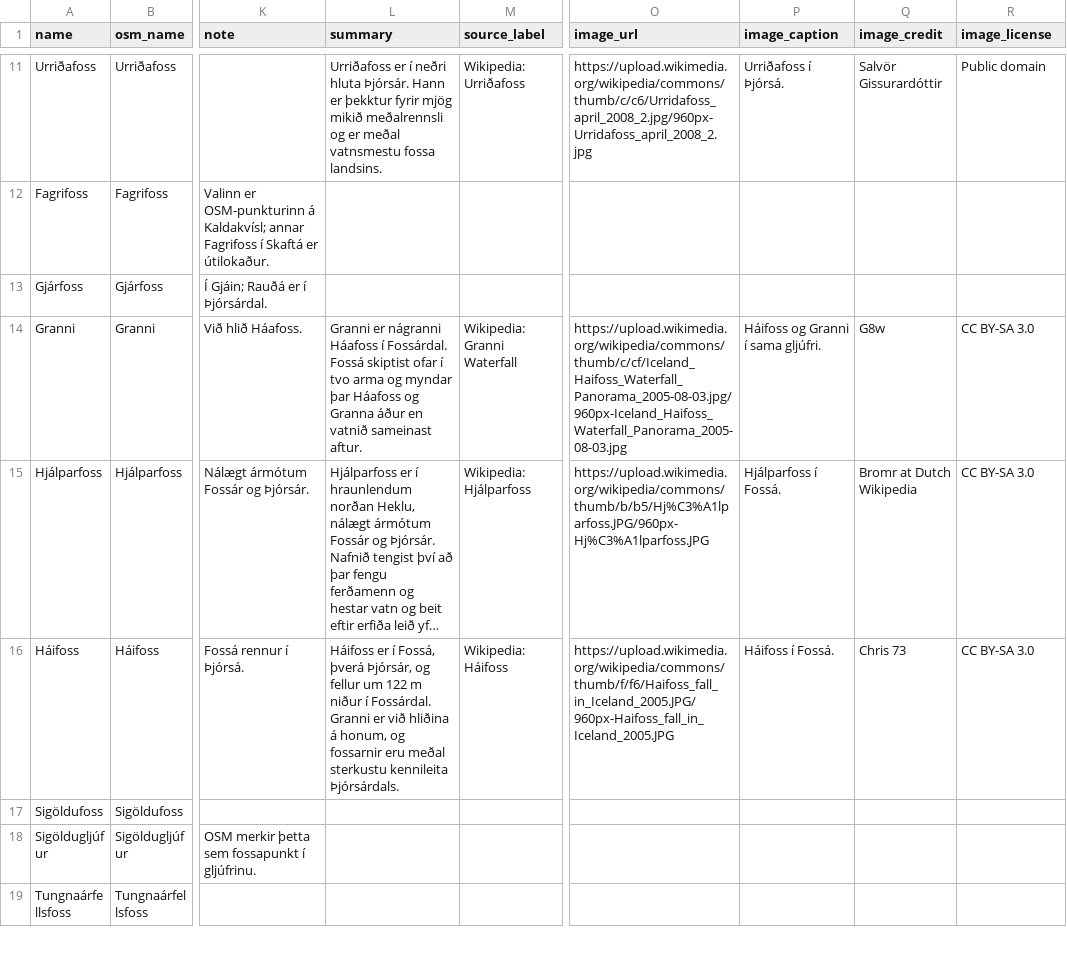
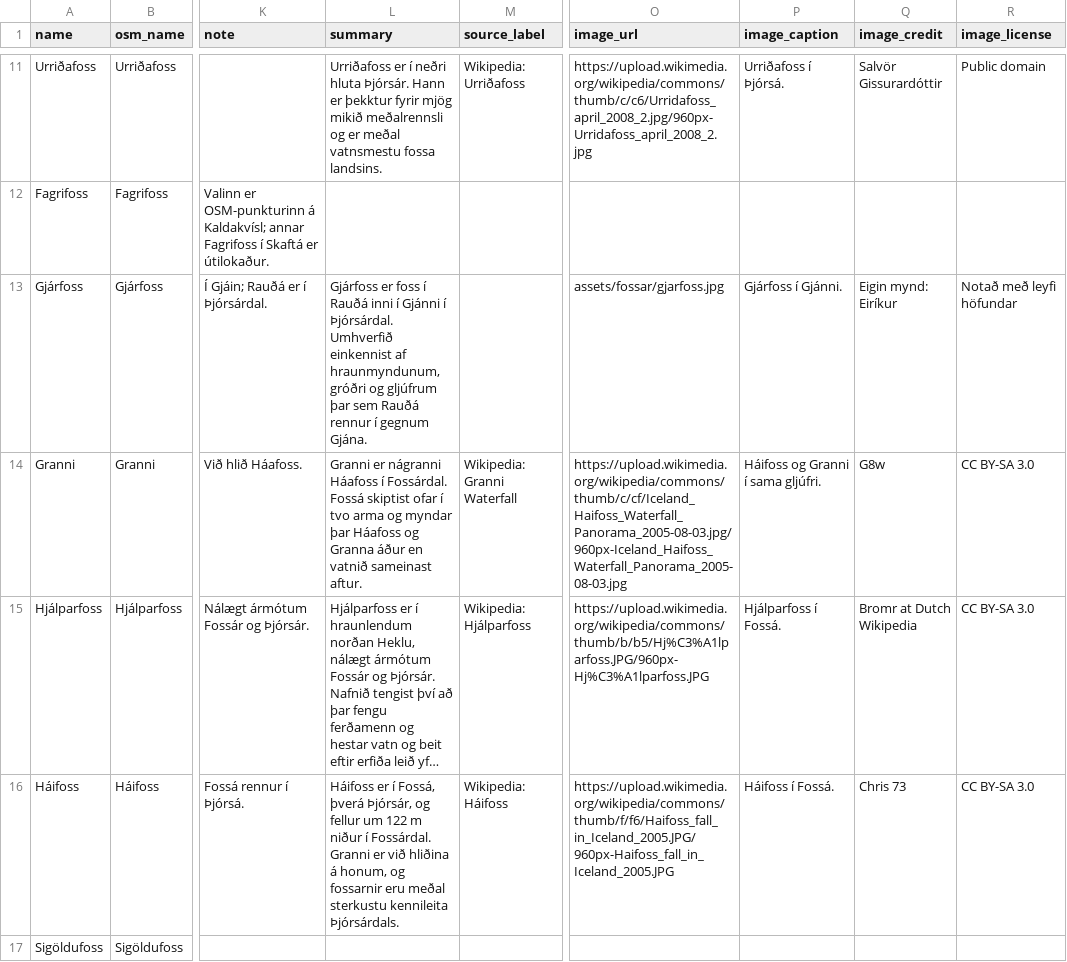
Before and after one commit to eirikurg/fossaferd-simonar-2026, a CSV file: thjorsa_fossar_listi.csv, drawn as a sheet; only a part is shown, gaps mark what is left out; the shorter side is filled out with more unchanged rows; long unchanged cells end in …; the diff names each change by its address in the sheet, - before the commit and + after, or states it on an @@ line.

Commit message:
Add files via upload
Bætti við mynd af Gjárfoss

```diff
--- a/thjorsa_fossar_listi.csv
+++ b/thjorsa_fossar_listi.csv
-L13 (summary): (empty)
+L13 (summary): Gjárfoss er foss í Rauðá inni í Gjánni í Þjórsárdal. Umhverfið einkennist af hraunmyndunum, gróðri og gljúfrum þar sem Rauðá rennur í gegnum Gjána.
-O13 (image_url): (empty)
+O13 (image_url): assets/fossar/gjarfoss.jpg
-P13 (image_caption): (empty)
+P13 (image_caption): Gjárfoss í Gjánni.
-Q13 (image_credit): (empty)
+Q13 (image_credit): Eigin mynd: Eiríkur
-R13 (image_license): (empty)
+R13 (image_license): Notað með leyfi höfundar
```
Also changed, not shown: 2 other files.
